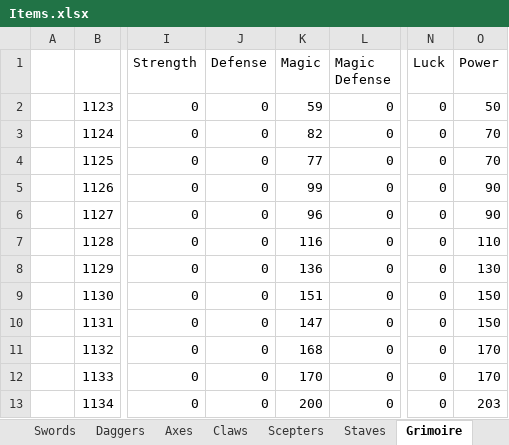
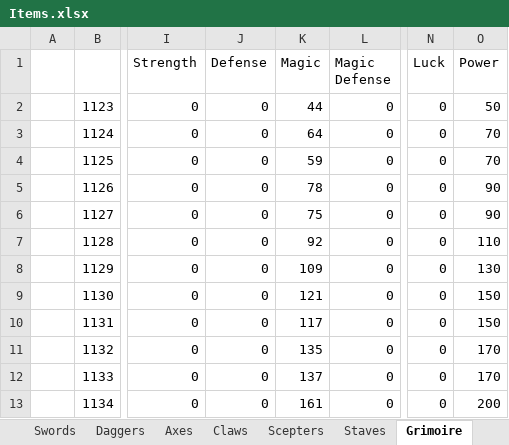
Before and after one commit to MaximeJoly96/LC_Unity, an Excel workbook: Documentation/Items.xlsx, sheet Grimoire, drawn as a sheet; only a part is shown, gaps mark what is left out; values as stored, in another font and other column widths than the file's, no borders; the diff names each change by its address in the sheet, - before the commit and + after, or states it on an @@ line.

```diff
--- a/Documentation/Items.xlsx (sheet Grimoire)
+++ b/Documentation/Items.xlsx (sheet Grimoire)
-K2 (Magic): 59
+K2 (Magic): 44
-K3 (Magic): 82
+K3 (Magic): 64
-K4 (Magic): 77
+K4 (Magic): 59
-K5 (Magic): 99
+K5 (Magic): 78
-K6 (Magic): 96
+K6 (Magic): 75
-K7 (Magic): 116
+K7 (Magic): 92
-K8 (Magic): 136
+K8 (Magic): 109
-K9 (Magic): 151
+K9 (Magic): 121
-K10 (Magic): 147
+K10 (Magic): 117
-K11 (Magic): 168
+K11 (Magic): 135
-K12 (Magic): 170
+K12 (Magic): 137
-K13 (Magic): 200
+K13 (Magic): 161
-O13 (Power): 203
+O13 (Power): 200
```
Also changed, not shown: sheet PowerRuling, other sheet tabs, formulas that keep their value.
